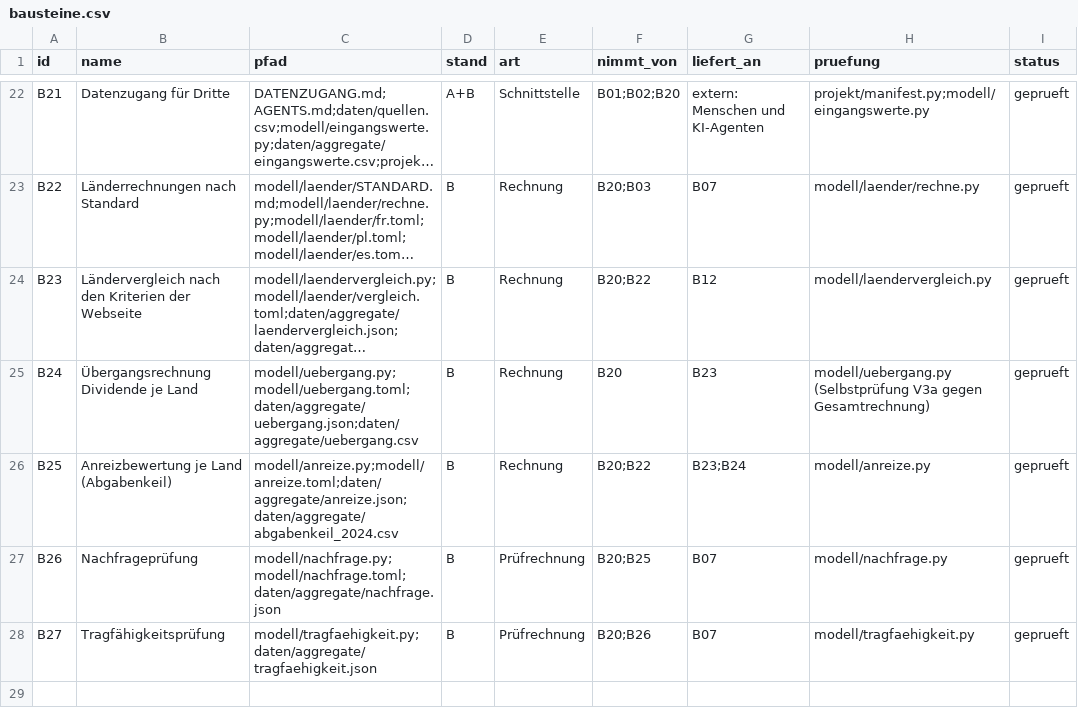
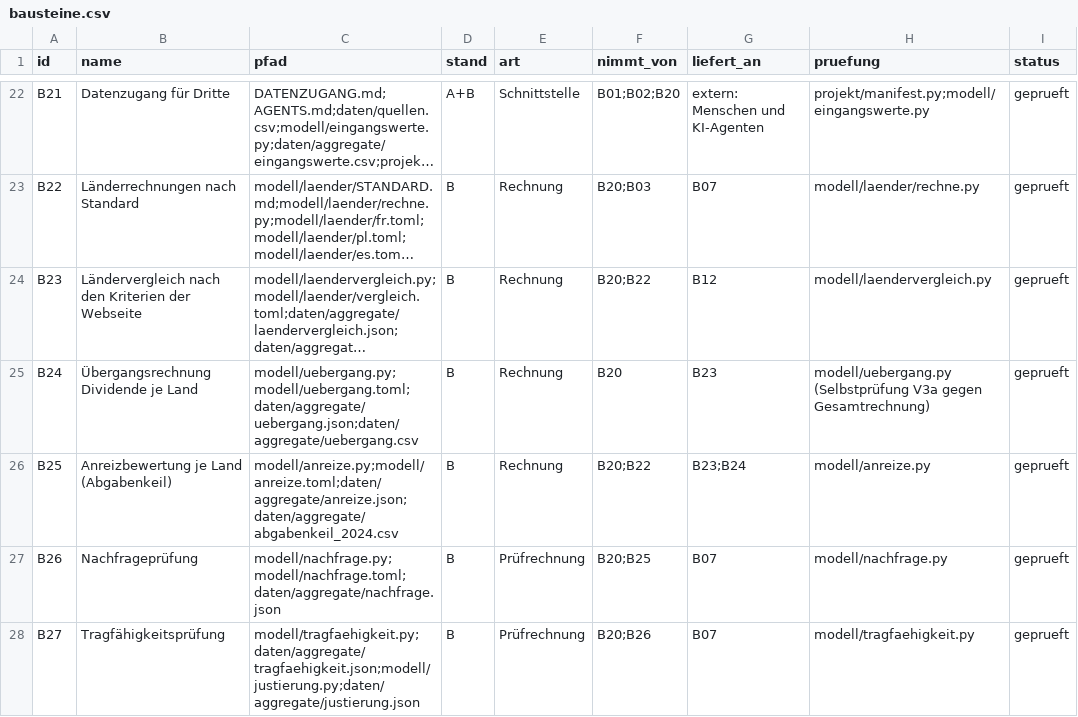
Before and after one commit to archicrowd/2828, a CSV file: projekt/bausteine.csv, drawn as a sheet; only a part is shown, gaps mark what is left out; long unchanged cells end in …; the diff names each change by its address in the sheet, - before the commit and + after, or states it on an @@ line.

```diff
--- a/projekt/bausteine.csv
+++ b/projekt/bausteine.csv
-C28 (pfad): modell/tragfaehigkeit.py;daten/aggregate/tragfaehigkeit.json
+C28 (pfad): modell/tragfaehigkeit.py;daten/aggregate/tragfaehigkeit.json;modell/justierung.py;daten/aggregate/justierung.json
```
Also changed, not shown: daten/aggregate/konzept_pruefung.csv, 26 other files.
